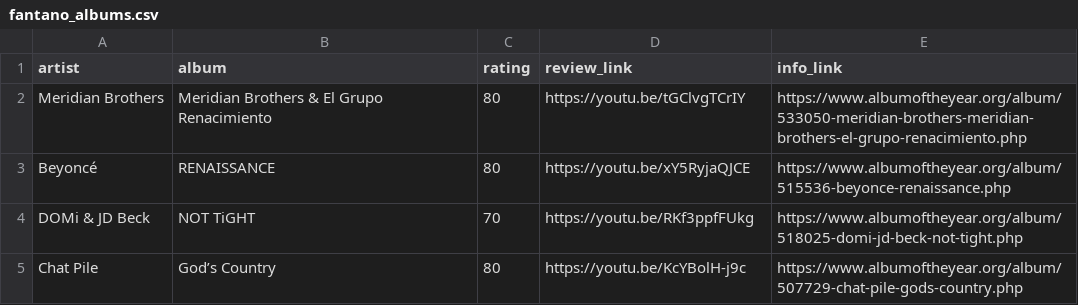
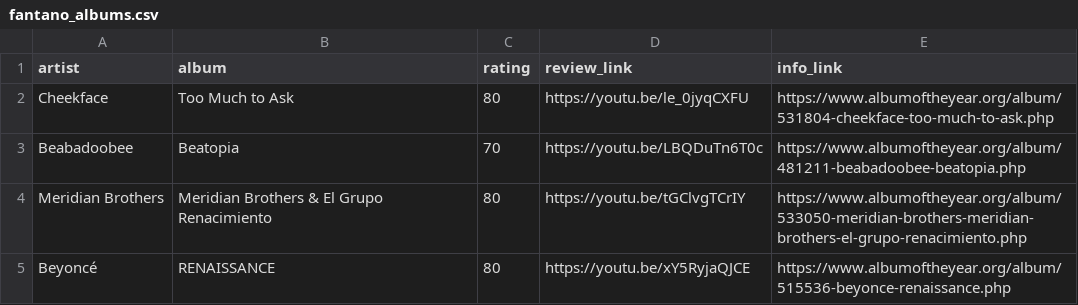
Before and after one commit to michaeltopper1/web_scraping, a CSV file: fantano/fantano_albums.csv, drawn as a sheet; only a part is shown; the shorter side is filled out with more unchanged rows.

Commit message:
updated fantano august 2022

```diff
--- a/fantano/fantano_albums.csv
+++ b/fantano/fantano_albums.csv
@@ -1,2 +1,4 @@
 artist,album,rating,review_link,info_link
+Cheekface,Too Much to Ask,80,https://youtu.be/le_0jyqCXFU,https://www.albumoftheyear.org/album/531804-cheekface-too-much-to-ask.php
+Beabadoobee,Beatopia,70,https://youtu.be/LBQDuTn6T0c,https://www.albumoftheyear.org/album/481211-beabadoobee-beatopia.php
 Meridian Brothers,Meridian Brothers & El Grupo Renacimiento,80,https://youtu.be/tGClvgTCrIY,https://www.albumoftheyear.org/album/533050-meridian-brothers-meridian-brothers-el-grupo-renacimiento.php
```
Also changed, not shown: 2 other files.
